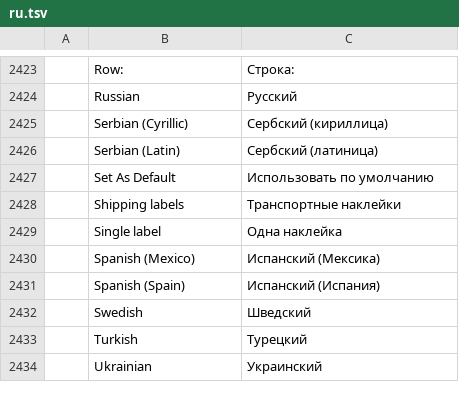
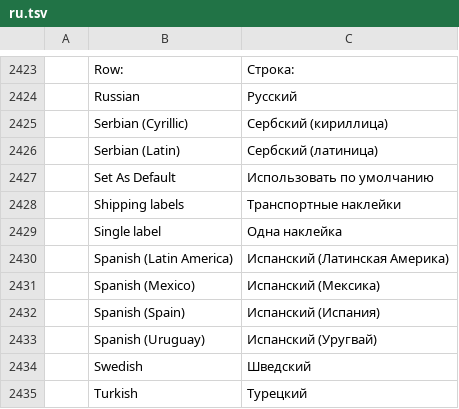
Before and after one commit to tpawley2001/wordcraft, a TSV file: crates/ui-egui/src/i18n/ru.tsv, drawn as a sheet; only a part is shown, gaps mark what is left out; the shorter side is filled out with more unchanged rows; the diff names each change by its address in the sheet, - before the commit and + after, or states it on an @@ line.

Commit message:
#3360, #3553: Spanish proofing (es-ES, es-MX, es-419, es-UY)
Spanish text was never checked: ProofLang had no Spanish variant, so every
es-* run fell through to Other (no marks). And the RLA-ES dictionaries
LibreOffice ships were refused by the affix engine for their `☎️` flag
(☎ + variation selector U+FE0F), which Hunspell reads as ☎.

- ProofLang::Es (Spain, plain es, spa), EsMx (es-MX), Es419 (es-419 and
  the other countries of the Americas) and EsUy (es-UY), chosen by region
  like the English dialects
- each variety reads its own installed Hunspell dictionary with fallbacks
  (es_ES; es_MX; es_419/es_US/es_MX; es_UY/es_AR); nothing bundled
- variation selectors in affix flag fields belong to the flag before them
- Uruguayan vos forms accepted when the dictionary has the infinitive:
  imperatives (vení, andá), with pronouns (decime, decímelo), present
  (tenés); a vos form typed without its accent gets it back first
- suggestions use the dictionary-driven Czech ranking (prueva → prueba,
  corector → corrector, tambien → también)
- grammar: repeated word, spacing, missing opening ¿/¡, space after an
  opening mark, with Spanish messages
- Review › Language, status bar, Language dialog and File › Options ›
  Proofing list the four varieties; the two new names translated in every
  catalog; a Spanish interface writes new documents in the region's Spanish
- the dictionaries-folder engine test holds the Italian and Spanish
  fixtures, so parallel proofing tests no longer lose their dictionaries
- tests use hand-written synthetic dictionaries; engine end-to-end tests

```diff
--- a/crates/ui-egui/src/i18n/ru.tsv
+++ b/crates/ui-egui/src/i18n/ru.tsv
+row 2430:  | Spanish (Latin America) | Испанский (Латинская Америка)
+row 2433:  | Spanish (Uruguay) | Испанский (Уругвай)
```
Also changed, not shown: crates/ui-egui/src/i18n/bg.tsv, crates/ui-egui/src/i18n/ja.tsv, 39 other files.
